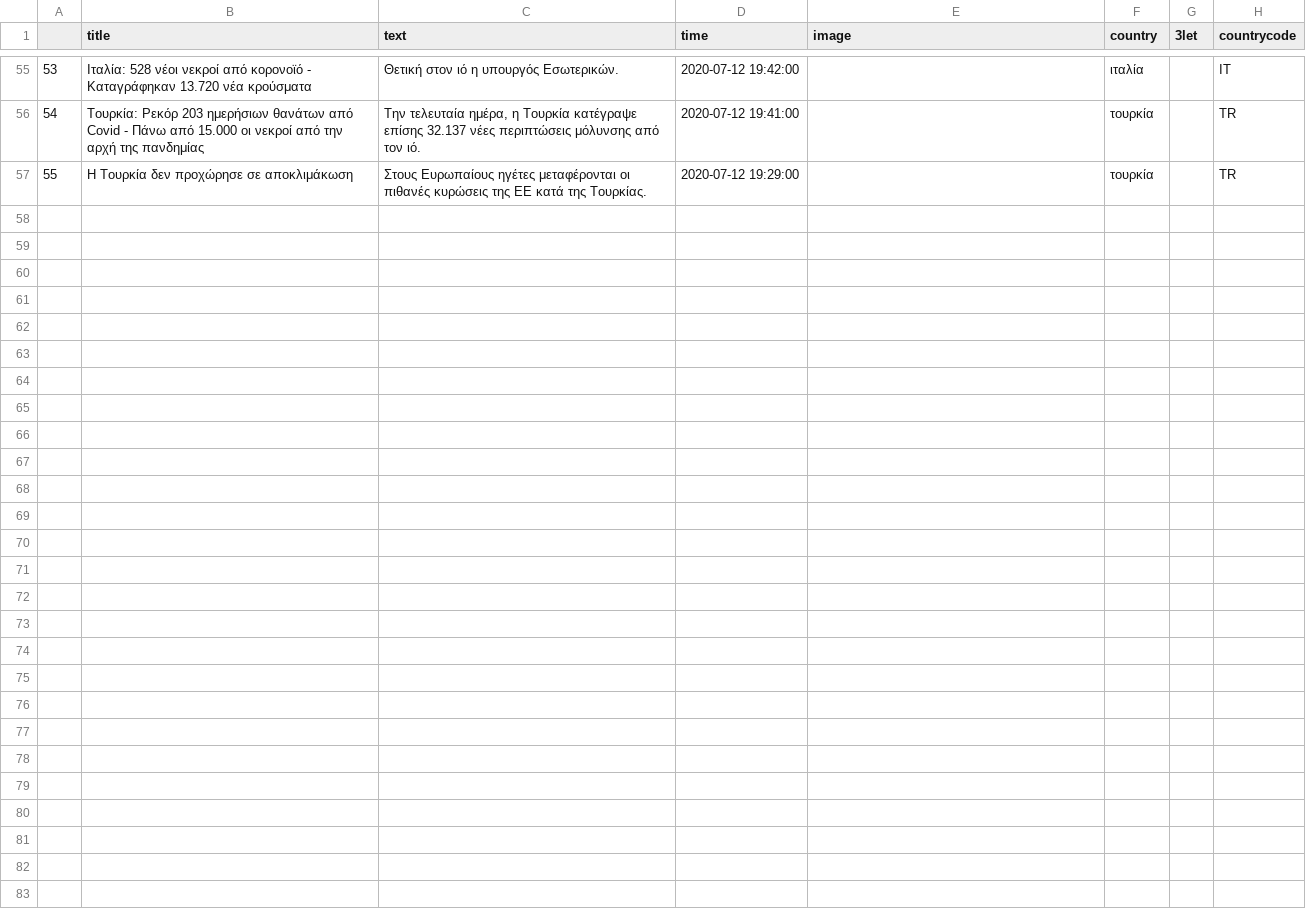
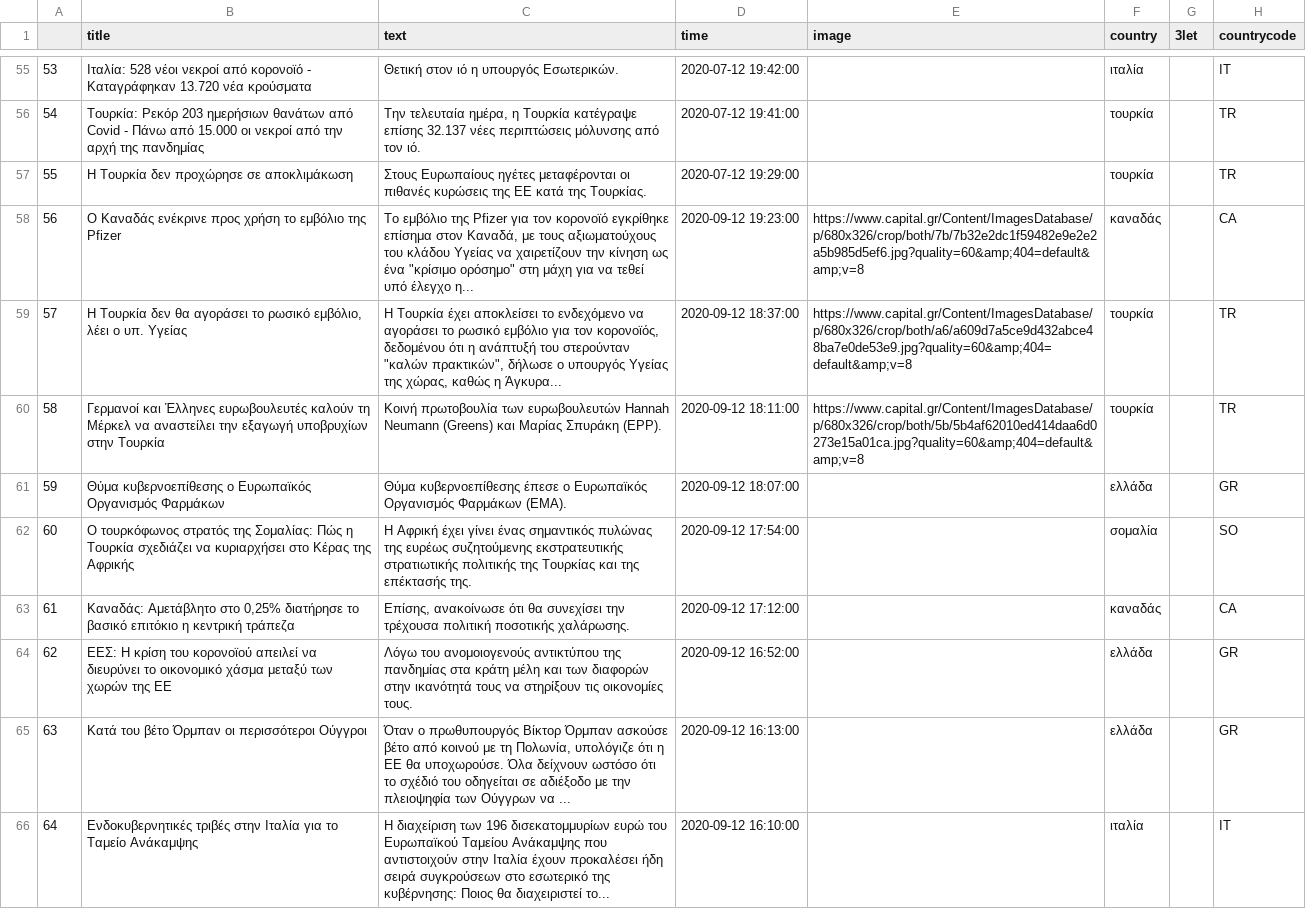
Before and after one commit to mishraranjeet/ekpa-papadimitriou, a CSV file: capital.csv, drawn as a sheet; only a part is shown, gaps mark what is left out; the diff names each change by its address in the sheet, - before the commit and + after, or states it on an @@ line.

```diff
--- a/capital.csv
+++ b/capital.csv
+row 58: 56 | Ο Καναδάς ενέκρινε προς χρήση το εμβόλιο της Pfizer | Το εμβόλιο της Pfizer για τον κορονοϊό εγκρίθηκε επίσημα στον Καναδά, με τους αξιωματούχους του κλάδου Υγείας να χαιρετίζουν την κίνηση ως ένα "κρίσιμο ορόσημο" στη μάχη για να τεθεί υπό έλεγχο η... | 2020-09-12 19:23:00 | https://www.capital.gr/Content/ImagesDatabase/p/680x326/crop/both/7b/7b32e2dc1f59482e9e2e2a5b985d5ef6.jpg?quality=60&amp;404=default&amp;v=8 | καναδάς |  | CA
+row 59: 57 | Η Τουρκία δεν θα αγοράσει το ρωσικό εμβόλιο, λέει ο υπ. Υγείας | Η Τουρκία έχει αποκλείσει το ενδεχόμενο να αγοράσει το ρωσικό εμβόλιο για τον κορονοϊός, δεδομένου ότι η ανάπτυξή του στερούνταν "καλών πρακτικών", δήλωσε ο υπουργός Υγείας της χώρας, καθώς η Άγκυρα... | 2020-09-12 18:37:00 | https://www.capital.gr/Content/ImagesDatabase/p/680x326/crop/both/a6/a609d7a5ce9d432abce48ba7e0de53e9.jpg?quality=60&amp;404=default&amp;v=8 | τουρκία |  | TR
+row 60: 58 | Γερμανοί και Έλληνες ευρωβουλευτές καλούν τη Μέρκελ να αναστείλει την εξαγωγή υποβρυχίων στην Τουρκία | Κοινή πρωτοβουλία των ευρωβουλευτών Hannah Neumann (Greens) και Μαρίας Σπυράκη (EPP). | 2020-09-12 18:11:00 | https://www.capital.gr/Content/ImagesDatabase/p/680x326/crop/both/5b/5b4af62010ed414daa6d0273e15a01ca.jpg?quality=60&amp;404=default&amp;v=8 | τουρκία |  | TR
+row 61: 59 | Θύμα κυβερνοεπίθεσης ο Ευρωπαϊκός Οργανισμός Φαρμάκων | Θύμα κυβερνοεπίθεσης έπεσε ο Ευρωπαϊκός Οργανισμός Φαρμάκων (EMA). | 2020-09-12 18:07:00 |  | ελλάδα |  | GR
+row 62: 60 | Ο τουρκόφωνος στρατός της Σομαλίας: Πώς η Τουρκία σχεδιάζει να κυριαρχήσει στο Κέρας της Αφρικής | Η Αφρική έχει γίνει ένας σημαντικός πυλώνας της ευρέως συζητούμενης εκστρατευτικής στρατιωτικής πολιτικής της Τουρκίας και της επέκτασής της. | 2020-09-12 17:54:00 |  | σομαλία |  | SO
+row 63: 61 | Καναδάς: Αμετάβλητο στο 0,25% διατήρησε το βασικό επιτόκιο η κεντρική τράπεζα | Επίσης, ανακοίνωσε ότι θα συνεχίσει την τρέχουσα πολιτική ποσοτικής χαλάρωσης. | 2020-09-12 17:12:00 |  | καναδάς |  | CA
+row 64: 62 | ΕΕΣ: Η κρίση του κορονοϊού απειλεί να διευρύνει το οικονομικό χάσμα μεταξύ των χωρών της ΕΕ | Λόγω του ανομοιογενούς αντικτύπου της πανδημίας στα κράτη μέλη και των διαφορών στην ικανότητά τους να στηρίξουν τις οικονομίες τους. | 2020-09-12 16:52:00 |  | ελλάδα |  | GR
+row 65: 63 | Κατά του βέτο Όρμπαν οι περισσότεροι Ούγγροι | Όταν ο πρωθυπουργός Βίκτορ Όρμπαν ασκούσε βέτο από κοινού με τη Πολωνία, υπολόγιζε ότι η ΕΕ θα υποχωρούσε. Όλα δείχνουν ωστόσο ότι το σχέδιό του οδηγείται σε αδιέξοδο με την πλειοψηφία των Ούγγρων να ... | 2020-09-12 16:13:00 |  | ελλάδα |  | GR
+row 66: 64 | Ενδοκυβερνητικές τριβές στην Ιταλία για το Ταμείο Ανάκαμψης | Η διαχείριση των 196 δισεκατομμυρίων ευρώ του Ευρωπαϊκού Ταμείου Ανάκαμψης που αντιστοιχούν στην Ιταλία έχουν προκαλέσει ήδη σειρά συγκρούσεων στο εσωτερικό της κυβέρνησης: Ποιος θα διαχειριστεί το... | 2020-09-12 16:10:00 |  | ιταλία |  | IT
```
Also changed, not shown: 32 other files.
